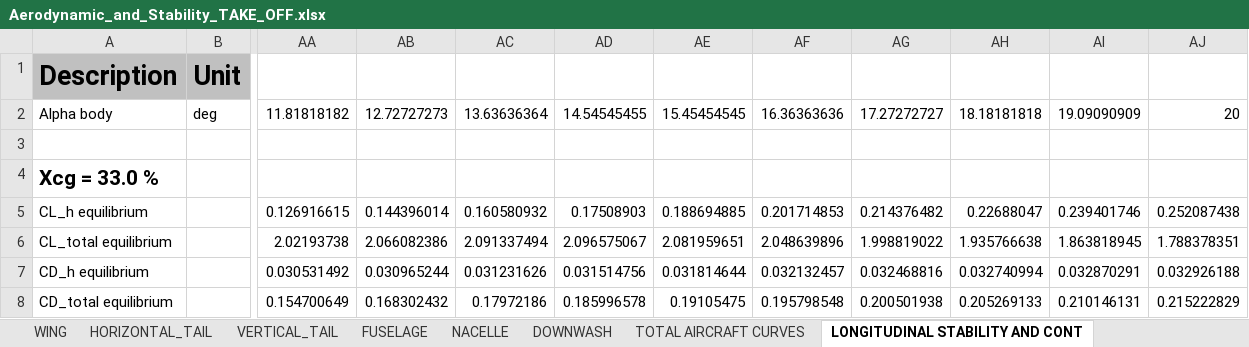
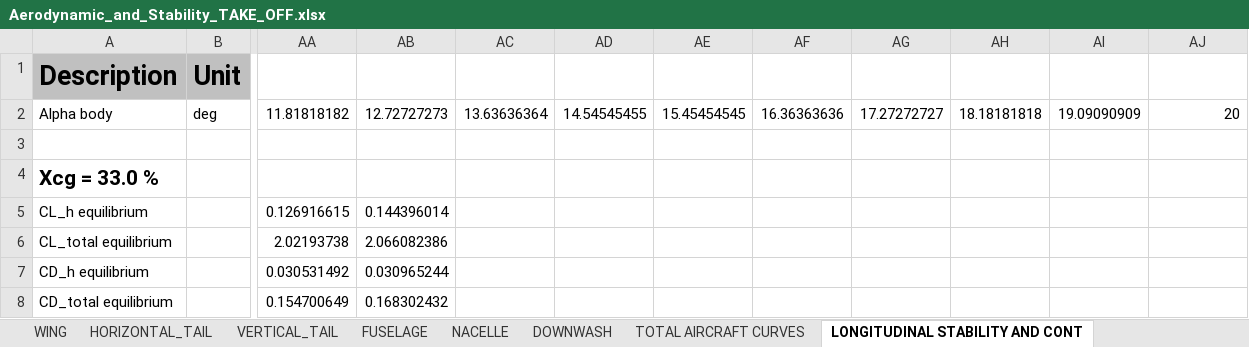
Before and after one commit to QiquWong/jpad, an Excel workbook: JPADSandBox_v2/out/ATR-72/AERODYNAMIC_AND_STABILITY_TAKE_OFF/Aerodynamic_and_Stability_TAKE_OFF.xlsx, sheet LONGITUDINAL STABILITY AND CONT, drawn as a sheet; only a part is shown, gaps mark what is left out; values as stored, in another font and other column widths than the file's, no borders; the diff covers the shown part only; the diff names each change by its address in the sheet, - before the commit and + after, or states it on an @@ line.

Commit message:
More work on ACAerodynamicAndStabilityManager.

```diff
--- a/JPADSandBox_v2/out/ATR-72/AERODYNAMIC_AND_STABILITY_TAKE_OFF/Aerodynamic_and_Stability_TAKE_OFF.xlsx (sheet LONGITUDINAL STABILITY AND CONT)
+++ b/JPADSandBox_v2/out/ATR-72/AERODYNAMIC_AND_STABILITY_TAKE_OFF/Aerodynamic_and_Stability_TAKE_OFF.xlsx (sheet LONGITUDINAL STABILITY AND CONT)
-AC5: 0.160580932
+AC5: (empty)
-AD5: 0.17508903
+AD5: (empty)
-AE5: 0.188694885
+AE5: (empty)
-AF5: 0.201714853
+AF5: (empty)
-AG5: 0.214376482
+AG5: (empty)
-AH5: 0.22688047
+AH5: (empty)
-AI5: 0.239401746
+AI5: (empty)
-AJ5: 0.252087438
+AJ5: (empty)
-AC6: 2.091337494
+AC6: (empty)
-AD6: 2.096575067
+AD6: (empty)
-AE6: 2.081959651
+AE6: (empty)
-AF6: 2.048639896
+AF6: (empty)
-AG6: 1.998819022
+AG6: (empty)
-AH6: 1.935766638
+AH6: (empty)
-AI6: 1.863818945
+AI6: (empty)
-AJ6: 1.788378351
+AJ6: (empty)
-AC7: 0.031231626
+AC7: (empty)
-AD7: 0.031514756
+AD7: (empty)
-AE7: 0.031814644
+AE7: (empty)
-AF7: 0.032132457
+AF7: (empty)
-AG7: 0.032468816
+AG7: (empty)
-AH7: 0.032740994
+AH7: (empty)
-AI7: 0.032870291
+AI7: (empty)
-AJ7: 0.032926188
+AJ7: (empty)
-AC8: 0.17972186
+AC8: (empty)
-AD8: 0.185996578
+AD8: (empty)
-AE8: 0.19105475
+AE8: (empty)
-AF8: 0.195798548
+AF8: (empty)
-AG8: 0.200501938
+AG8: (empty)
-AH8: 0.205269133
+AH8: (empty)
-AI8: 0.210146131
+AI8: (empty)
-AJ8: 0.215222829
+AJ8: (empty)
```
Also changed, not shown: 2 added rows and 8 edited cells elsewhere in this sheet, 13 other files.
